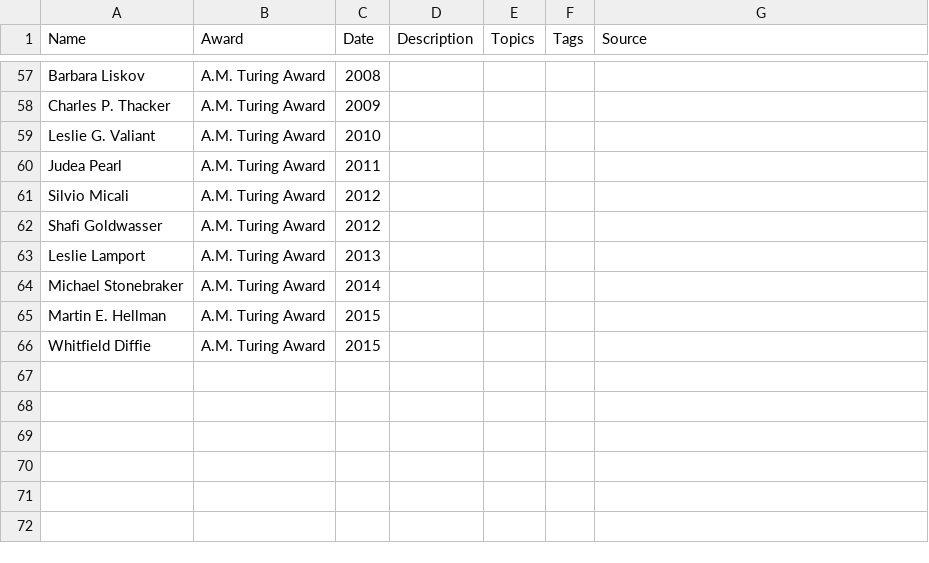
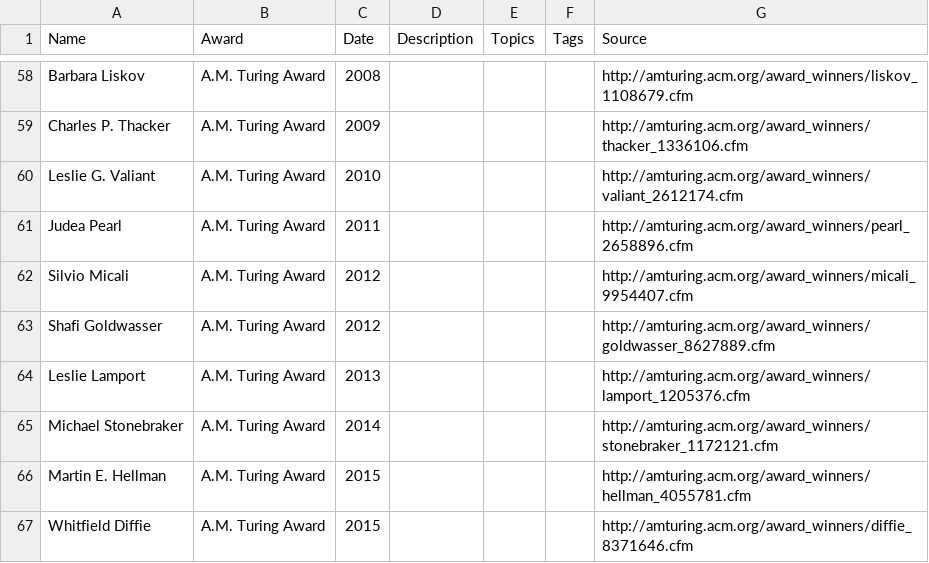
Before and after one commit to buntine/pioneers, a CSV file: data/csv/awards.csv, drawn as a sheet; only a part is shown, gaps mark what is left out; the diff covers the shown part only.

Commit message:
Source for each turing award

```diff
--- a/data/csv/awards.csv
+++ b/data/csv/awards.csv
@@ -57,10 +58,10 @@ Name, Award, Date, Description, Topics, Tags, Source
-"Barbara Liskov","A.M. Turing Award","2008",,,,,
-"Charles P. Thacker","A.M. Turing Award","2009",,,,,
-"Leslie G. Valiant","A.M. Turing Award","2010",,,,,
-"Judea Pearl","A.M. Turing Award","2011",,,,,
-"Silvio Micali","A.M. Turing Award","2012",,,,,
-"Shafi Goldwasser","A.M. Turing Award","2012",,,,,
-"Leslie Lamport","A.M. Turing Award","2013",,,,,
-"Michael Stonebraker","A.M. Turing Award","2014",,,,,
-"Martin E. Hellman","A.M. Turing Award","2015",,,,,
-"Whitfield Diffie","A.M. Turing Award","2015",,,,,
+"Barbara Liskov","A.M. Turing Award","2008",,,,"http://amturing.acm.org/award_winners/liskov_1108679.cfm"
+"Charles P. Thacker","A.M. Turing Award","2009",,,,"http://amturing.acm.org/award_winners/thacker_1336106.cfm"
+"Leslie G. Valiant","A.M. Turing Award","2010",,,,"http://amturing.acm.org/award_winners/valiant_2612174.cfm"
+"Judea Pearl","A.M. Turing Award","2011",,,,"http://amturing.acm.org/award_winners/pearl_2658896.cfm"
+"Silvio Micali","A.M. Turing Award","2012",,,,"http://amturing.acm.org/award_winners/micali_9954407.cfm"
+"Shafi Goldwasser","A.M. Turing Award","2012",,,,"http://amturing.acm.org/award_winners/goldwasser_8627889.cfm"
+"Leslie Lamport","A.M. Turing Award","2013",,,,"http://amturing.acm.org/award_winners/lamport_1205376.cfm"
+"Michael Stonebraker","A.M. Turing Award","2014",,,,"http://amturing.acm.org/award_winners/stonebraker_1172121.cfm"
+"Martin E. Hellman","A.M. Turing Award","2015",,,,"http://amturing.acm.org/award_winners/hellman_4055781.cfm"
+"Whitfield Diffie","A.M. Turing Award","2015",,,,"http://amturing.acm.org/award_winners/diffie_8371646.cfm"
```
Also changed, not shown: 1 added row and 53 edited cells elsewhere in this file.
